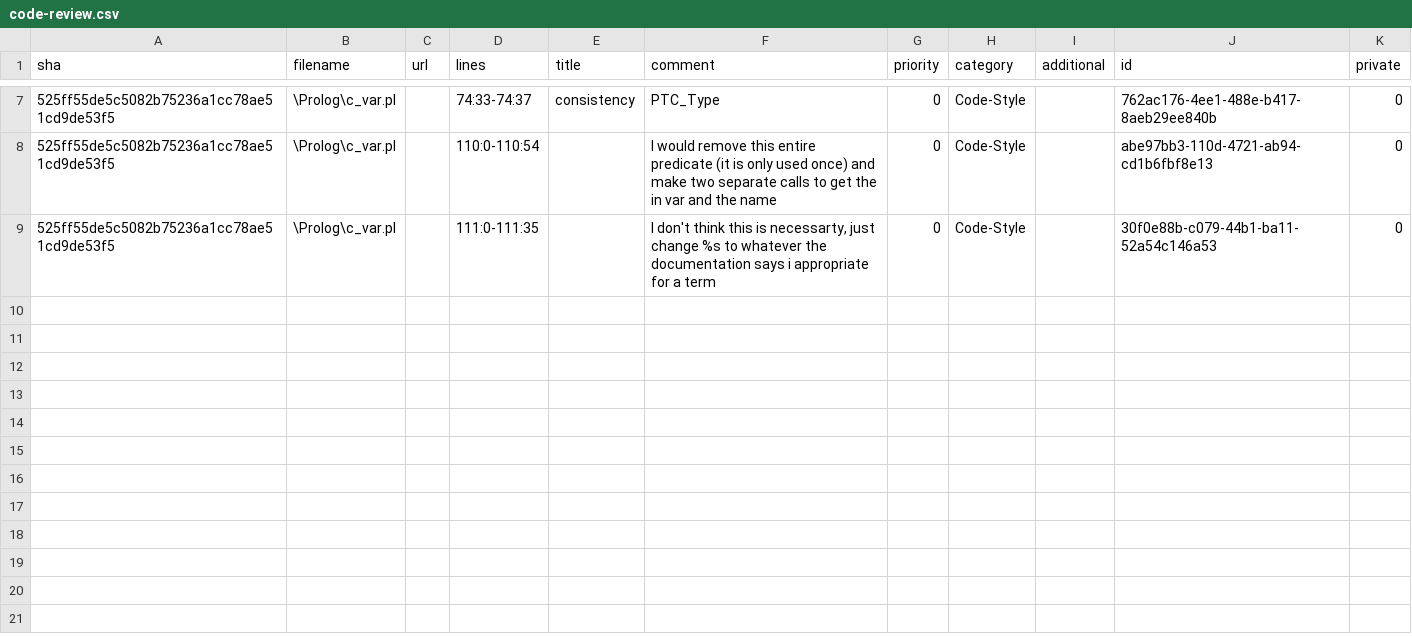
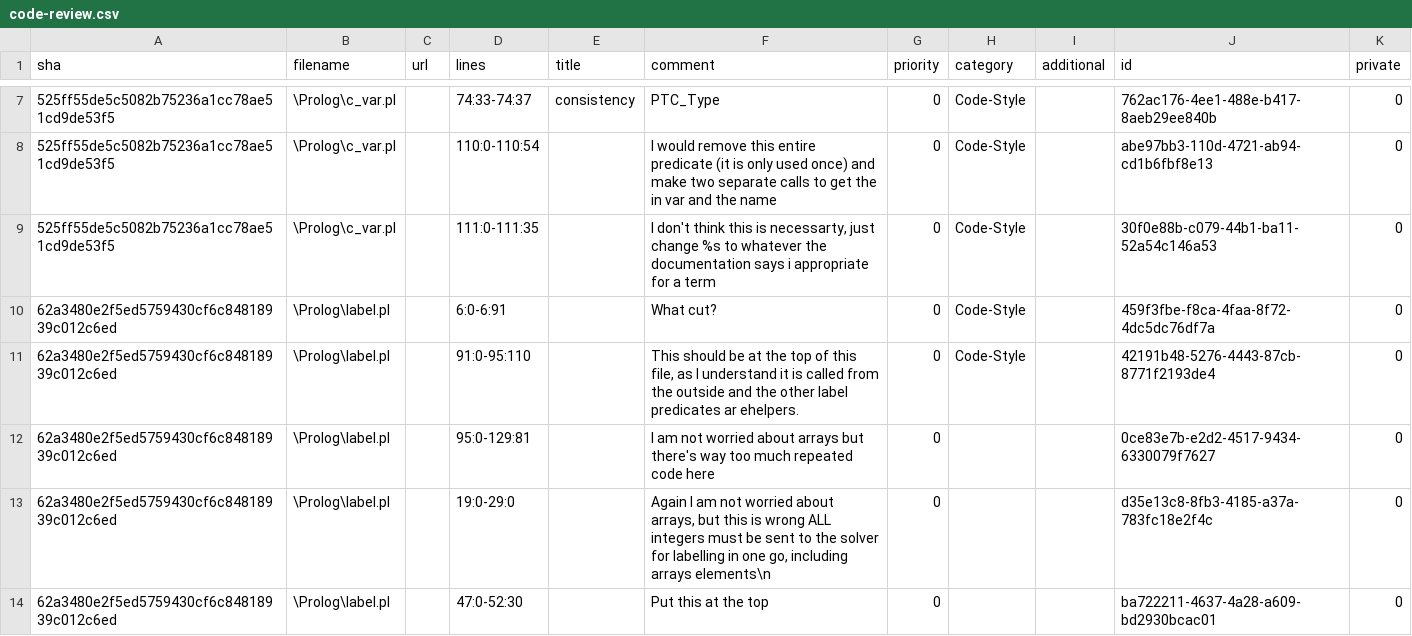
Before and after one commit to LilyOSullivan/SymbolicExecutionForCWithParser, a CSV file: code-review.csv, drawn as a sheet; only a part is shown, gaps mark what is left out; the diff names each change by its address in the sheet, - before the commit and + after, or states it on an @@ line.

Commit message:
review label.pl

```diff
--- a/code-review.csv
+++ b/code-review.csv
+row 10: 62a3480e2f5ed5759430cf6c84818939c012c6ed | \Prolog\label.pl |  | 6:0-6:91 |  | What cut? | 0 | Code-Style |  | 459f3fbe-f8ca-4faa-8f72-4dc5dc76df7a | 0
+row 11: 62a3480e2f5ed5759430cf6c84818939c012c6ed | \Prolog\label.pl |  | 91:0-95:110 |  | This should be at the top of this file, as I understand it is called from the outside and the other label predicates ar ehelpers. | 0 | Code-Style |  | 42191b48-5276-4443-87cb-8771f2193de4 | 0
+row 12: 62a3480e2f5ed5759430cf6c84818939c012c6ed | \Prolog\label.pl |  | 95:0-129:81 |  | I am not worried about arrays but there's way too much repeated code here | 0 |  |  | 0ce83e7b-e2d2-4517-9434-6330079f7627 | 0
+row 13: 62a3480e2f5ed5759430cf6c84818939c012c6ed | \Prolog\label.pl |  | 19:0-29:0 |  | Again I am not worried about arrays, but this is wrong ALL integers must be sent to the solver for labelling in one go, including arrays elements\n | 0 |  |  | d35e13c8-8fb3-4185-a37a-783fc18e2f4c | 0
+row 14: 62a3480e2f5ed5759430cf6c84818939c012c6ed | \Prolog\label.pl |  | 47:0-52:30 |  | Put this at the top | 0 |  |  | ba722211-4637-4a28-a609-bd2930bcac01 | 0
```
